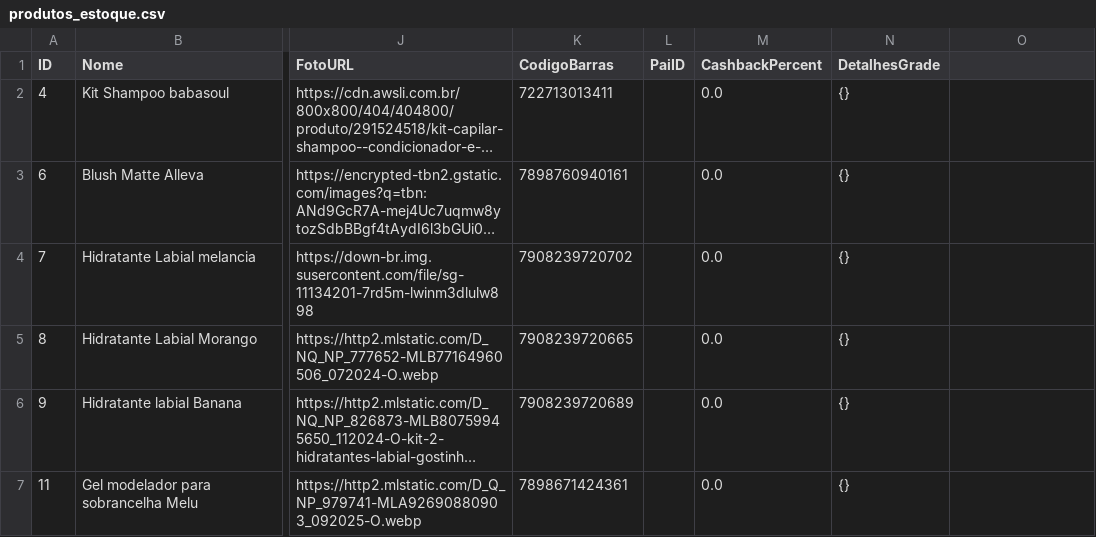
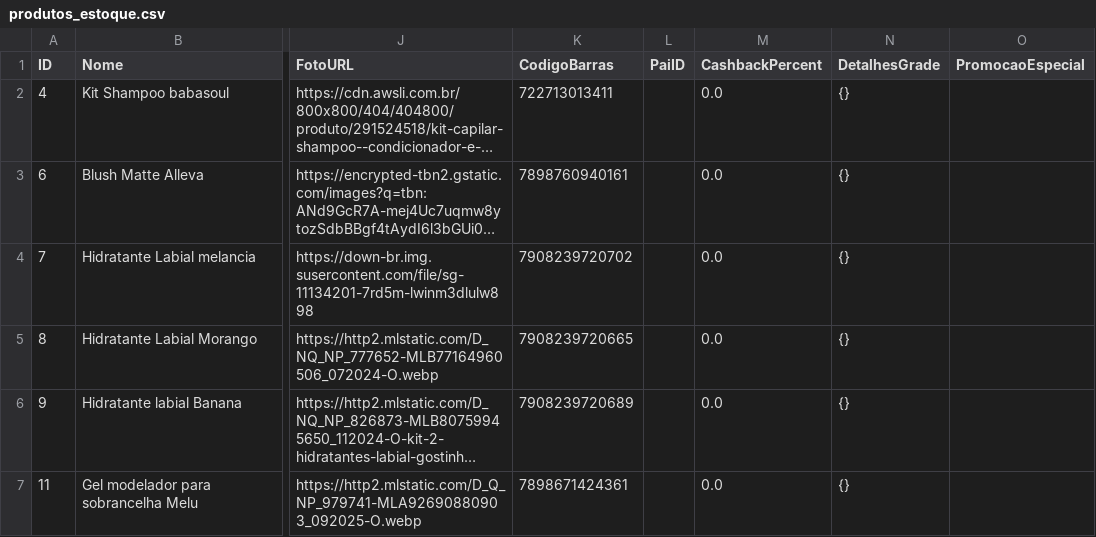
Before and after one commit to ribeiromendes5014-design/fluxo, a CSV file: produtos_estoque.csv, drawn as a sheet; only a part is shown, gaps mark what is left out; long unchanged cells end in …; the diff names each change by its address in the sheet, - before the commit and + after, or states it on an @@ line.

Commit message:
Update produtos_estoque.csv

```diff
--- a/produtos_estoque.csv
+++ b/produtos_estoque.csv
-O1: (empty)
+O1: PromocaoEspecial
```
